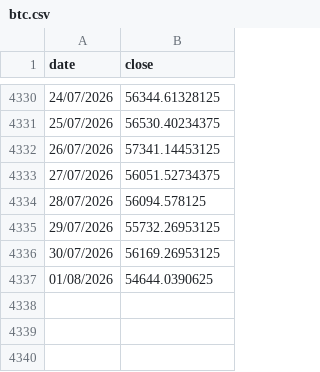
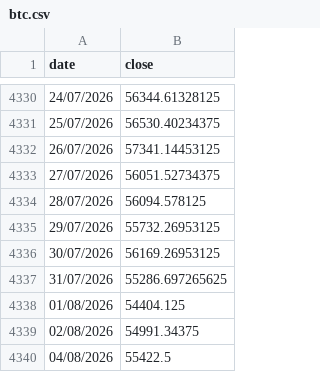
Before and after one commit to gvisentin-beep/pigro-gloob, a CSV file: data/btc.csv, drawn as a sheet; only a part is shown, gaps mark what is left out.

```diff
--- a/data/btc.csv
+++ b/data/btc.csv
@@ -4336,2 +4336,5 @@ date;close
 30/07/2026;56169.26953125
-01/08/2026;54644.0390625
+31/07/2026;55286.697265625
+01/08/2026;54404.125
+02/08/2026;54991.34375
+04/08/2026;55422.5
```
Also changed, not shown: data/ls80.csv, data/mib.csv, 5 other files.
